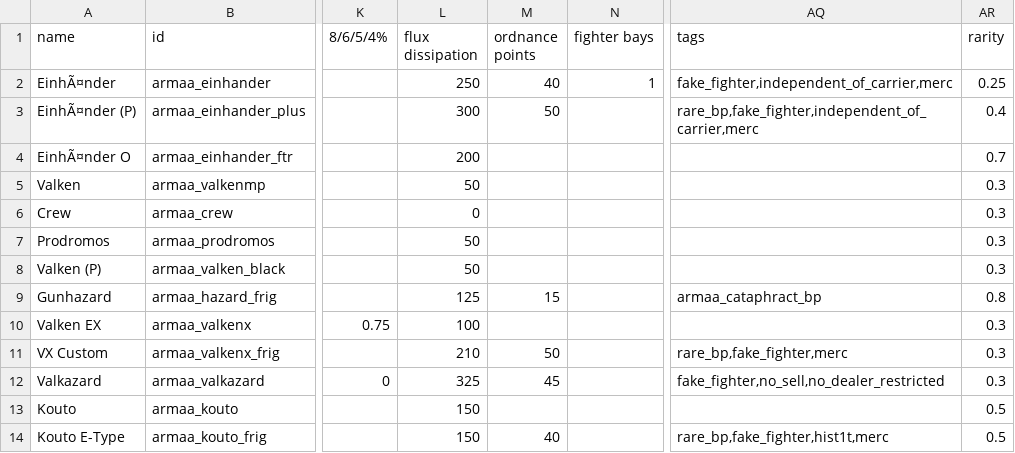
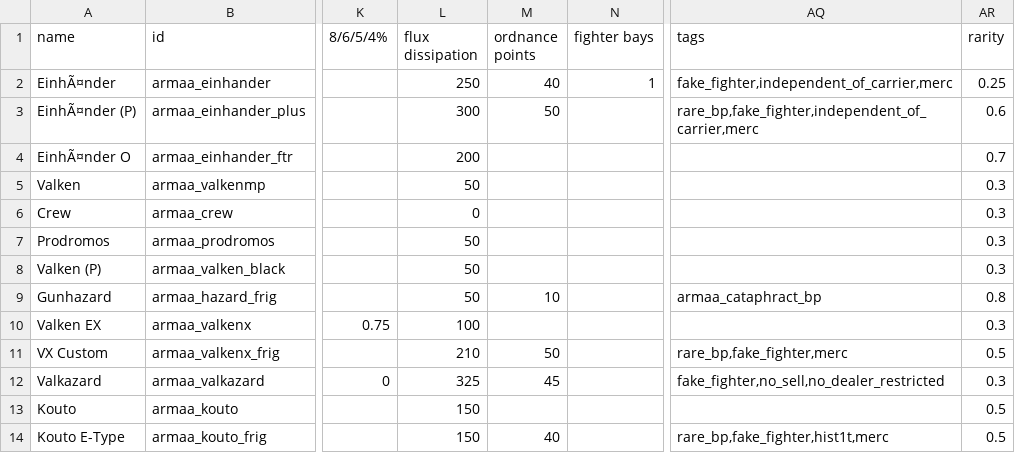
Before and after one commit to gomarz/SS-armaa, a CSV file: data/hulls/ship_data.csv, drawn as a sheet; only a part is shown, gaps mark what is left out; the diff names each change by its address in the sheet, - before the commit and + after, or states it on an @@ line.

```diff
--- a/data/hulls/ship_data.csv
+++ b/data/hulls/ship_data.csv
-AR3 (rarity): 0.4
+AR3 (rarity): 0.6
-L9 (flux dissipation): 125
+L9 (flux dissipation): 50
-M9 (ordnance points): 15
+M9 (ordnance points): 10
-AR11 (rarity): 0.3
+AR11 (rarity): 0.5
```
Also changed, not shown: 4 other files.
